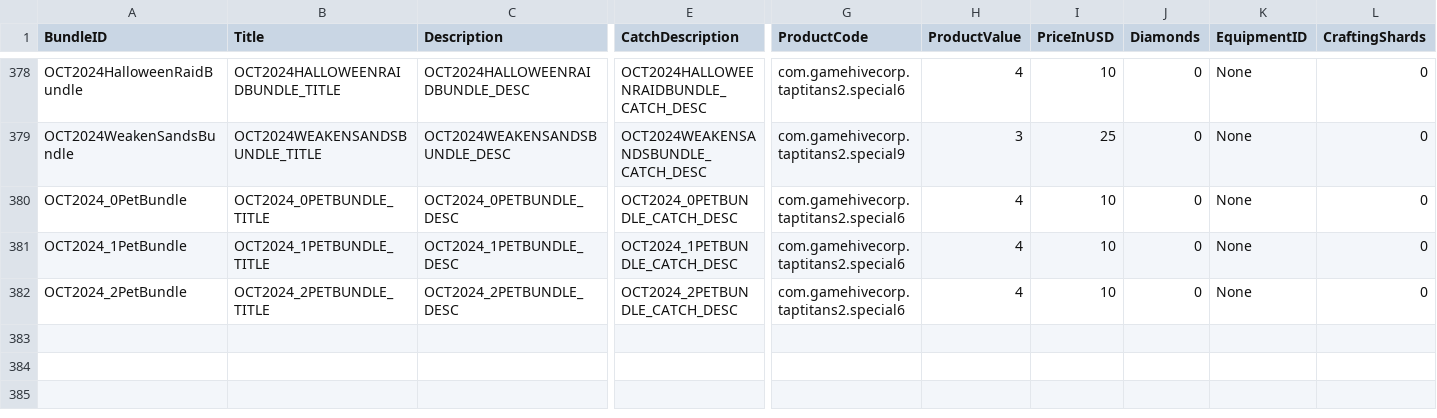
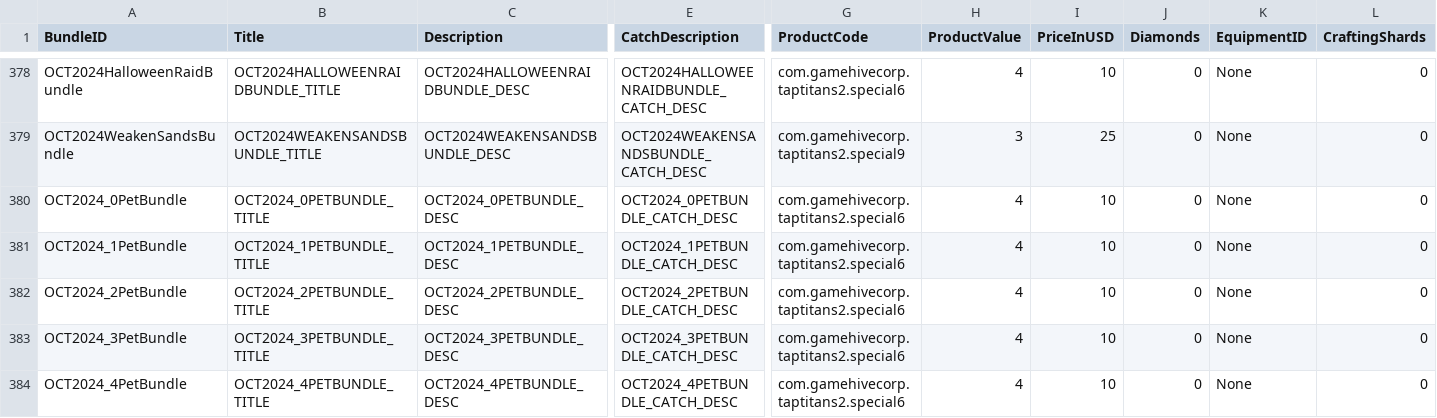
Before and after one commit to rawrzcookie/TT2_CSV, a CSV file: csv/ShopBundleInfo.csv, drawn as a sheet; only a part is shown, gaps mark what is left out; rows hold the shown columns only; the diff names each change by its address in the sheet, - before the commit and + after, or states it on an @@ line.

```diff
--- a/csv/ShopBundleInfo.csv
+++ b/csv/ShopBundleInfo.csv
+row 383: OCT2024_3PetBundle | OCT2024_3PETBUNDLE_TITLE | OCT2024_3PETBUNDLE_DESC | OCT2024_3PETBUNDLE_CATCH_DESC | com.gamehivecorp.taptitans2.special6 | 4 | 10 | 0 | None | 0
+row 384: OCT2024_4PetBundle | OCT2024_4PETBUNDLE_TITLE | OCT2024_4PETBUNDLE_DESC | OCT2024_4PETBUNDLE_CATCH_DESC | com.gamehivecorp.taptitans2.special6 | 4 | 10 | 0 | None | 0
```
Also changed, not shown: csv/LocalizationUpdateInfo.csv, csv/SoloRaidDeckInfo.csv.
